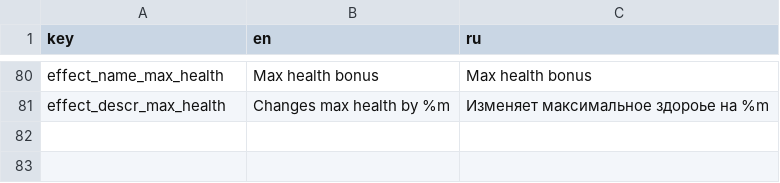
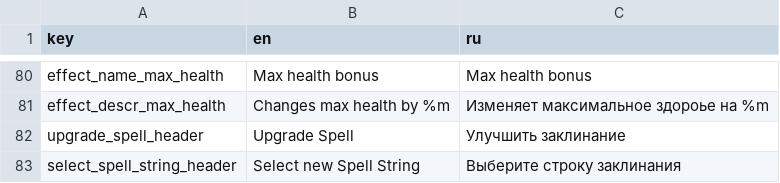
Before and after one commit to TWilliamHawke/RougeLike-Prototype, a TSV file: Assets/Resources/localisation.tsv, drawn as a sheet; only a part is shown, gaps mark what is left out; the diff names each change by its address in the sheet, - before the commit and + after, or states it on an @@ line.

Commit message:
fixed bugs in spell editor

```diff
--- a/Assets/Resources/localisation.tsv
+++ b/Assets/Resources/localisation.tsv
+row 82: upgrade_spell_header | Upgrade Spell | Улучшить заклинание
+row 83: select_spell_string_header | Select new Spell String | Выберите строку заклинания
```
Also changed, not shown: 25 other files.
